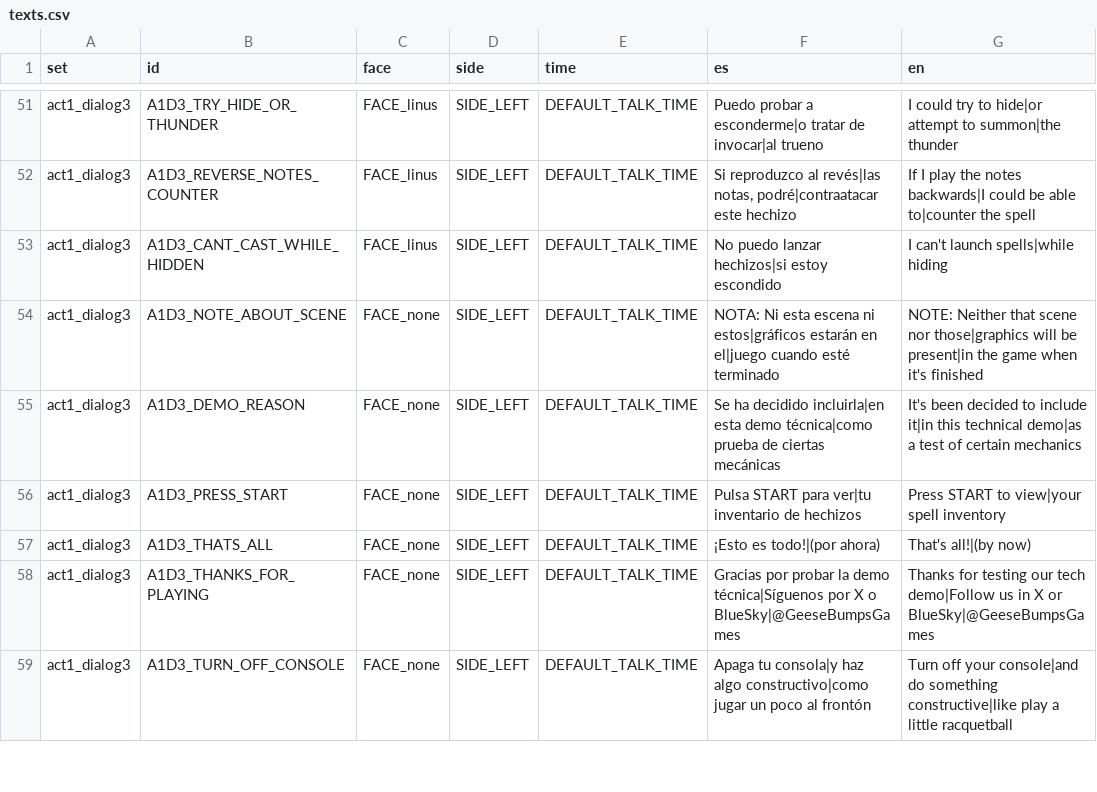
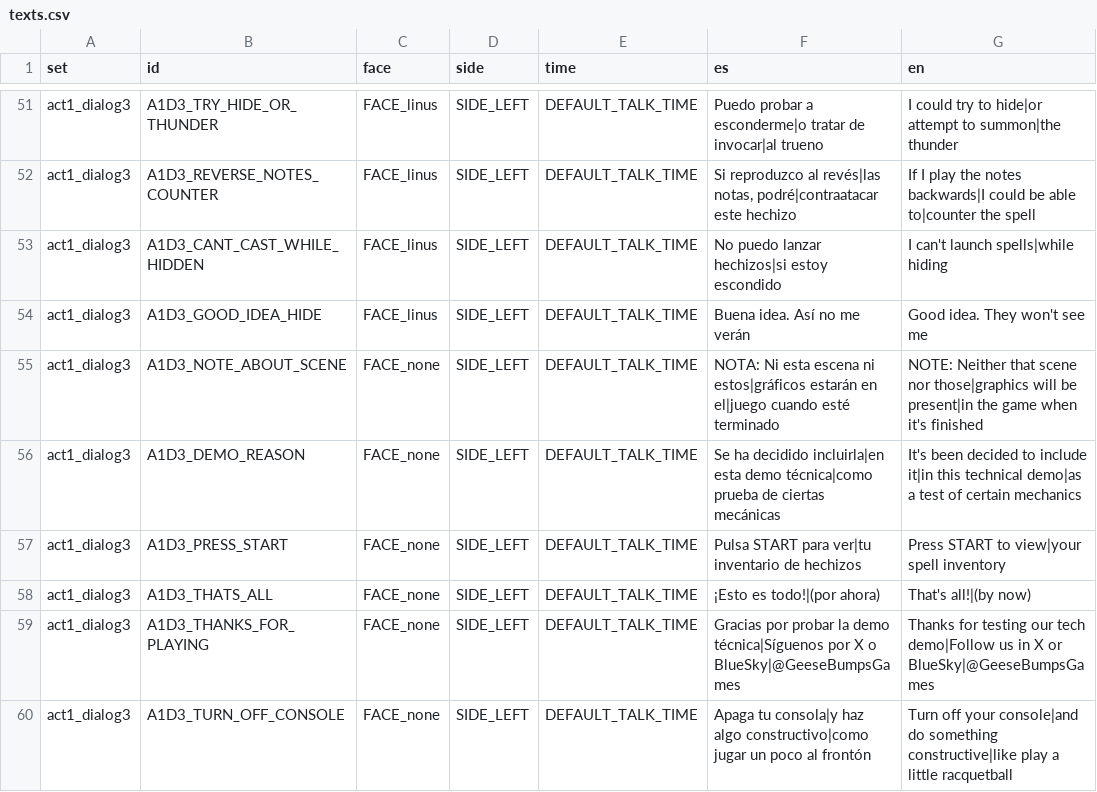
Before and after one commit to Ganso/The-Weave, a CSV file: texts.csv, drawn as a sheet; only a part is shown, gaps mark what is left out; the diff names each change by its address in the sheet, - before the commit and + after, or states it on an @@ line.

Commit message:
Implement HIDE spell

```diff
--- a/texts.csv
+++ b/texts.csv
+row 54: act1_dialog3 | A1D3_GOOD_IDEA_HIDE | FACE_linus | SIDE_LEFT | DEFAULT_TALK_TIME | Buena idea. Así no me verán | Good idea. They won't see me
```
Also changed, not shown: 5 other files.
